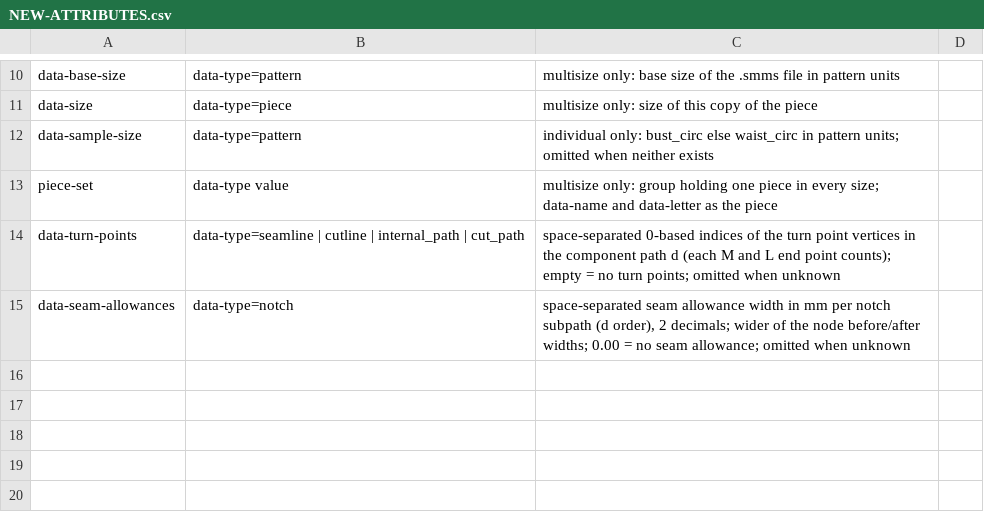
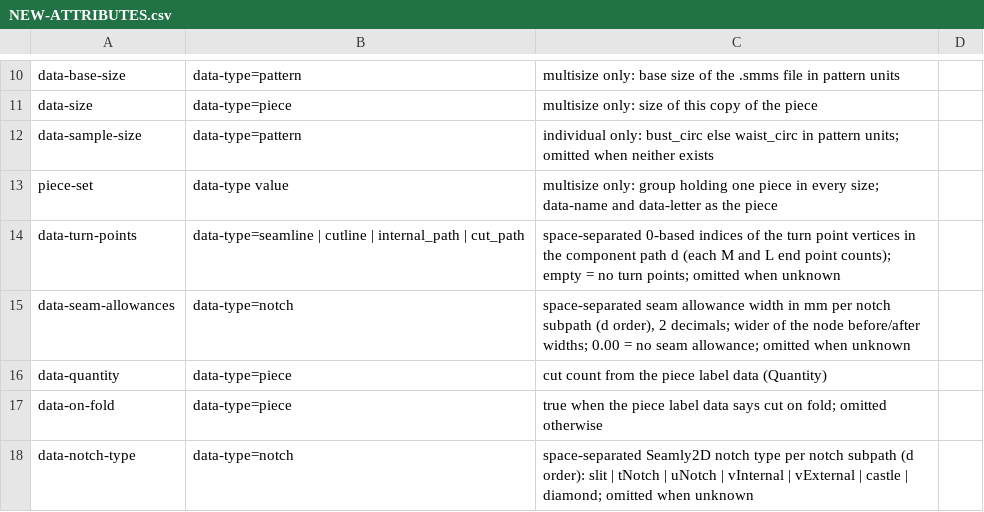
Before and after one commit to seamly/Seamly2D, a CSV file: project-docs/docs-data/NEW-ATTRIBUTES.csv, drawn as a sheet; only a part is shown, gaps mark what is left out.

Commit message:
Seamly2D writes data-quantity, data-on-fold, data-notch-type
- Piece group: data-quantity (cut count, every piece) and
  data-on-fold="true" from the piece label data
- Notch group: data-notch-type, one Seamly2D notch type per notch line
- VPiece::createNotchLines returns the type per line; VLayoutPiece
  keeps quantity, fold flag and notch types
- Tests: TST_SvgComponentTags NotchGroupCarriesNotchTypes,
  PieceCarriesQuantityAndFold; TST_VPiece NotchTypesFollowNodes,
  LayoutPieceKeepsQuantityAndFold

```diff
--- a/project-docs/docs-data/NEW-ATTRIBUTES.csv
+++ b/project-docs/docs-data/NEW-ATTRIBUTES.csv
@@ -15 +15,4 @@ data-turn-points,data-type=seamline | cutline | internal_path | cut_path,"space-
 data-seam-allowances,data-type=notch,"space-separated seam allowance width in mm per notch subpath (d order), 2 decimals; wider of the node before/after widths; 0.00 = no seam allowance; omitted when unknown",
+data-quantity,data-type=piece,cut count from the piece label data (Quantity),
+data-on-fold,data-type=piece,"true when the piece label data says cut on fold; omitted otherwise",
+data-notch-type,data-type=notch,"space-separated Seamly2D notch type per notch subpath (d order): slit | tNotch | uNotch | vInternal | vExternal | castle | diamond; omitted when unknown",
```
Also changed, not shown: 11 other files.
